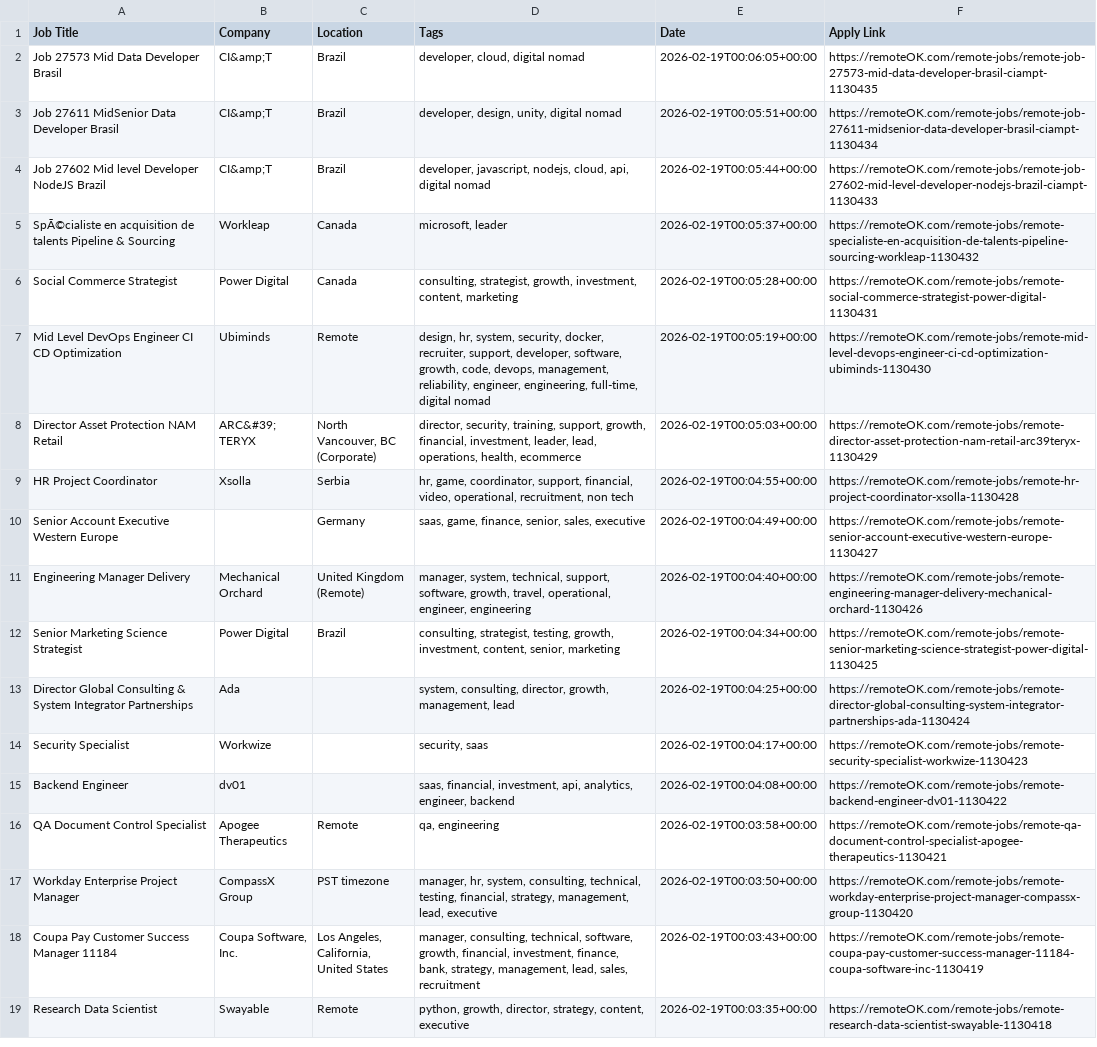
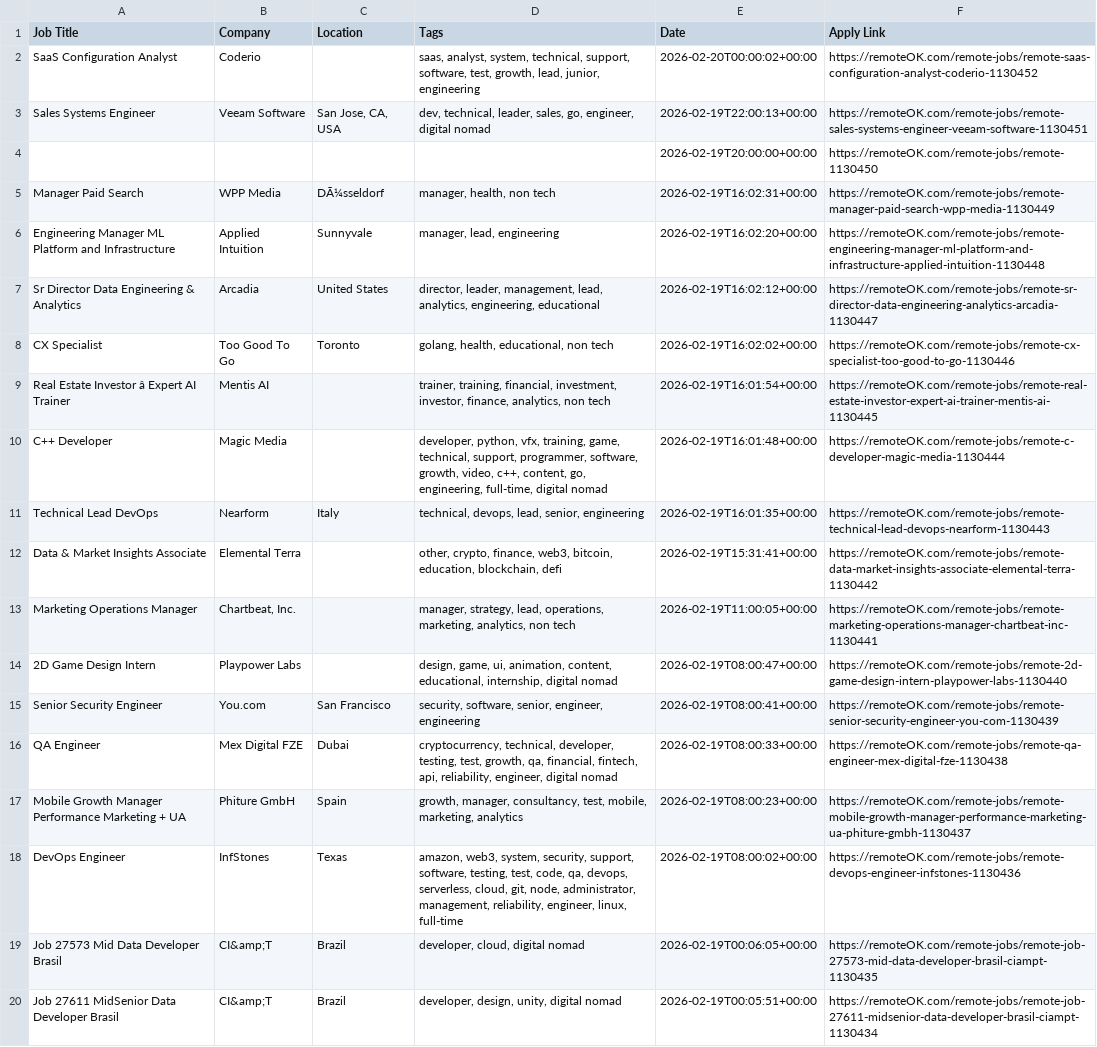
Before and after one commit to naveencoding75/job-market-pulse-2026, a CSV file: public/remote_jobs_live.csv, drawn as a sheet; only a part is shown; the shorter side is filled out with more unchanged rows; the diff covers the shown part only; the diff names each change by its address in the sheet, - before the commit and + after, or states it on an @@ line.

```diff
--- a/public/remote_jobs_live.csv
+++ b/public/remote_jobs_live.csv
+row 2: SaaS Configuration Analyst | Coderio |  | saas, analyst, system, technical, support, software, test, growth, lead, junior, engineering | 2026-02-20T00:00:02+00:00 | https://remoteOK.com/remote-jobs/remote-saas-configuration-analyst-coderio-1130452
+row 3: Sales Systems Engineer | Veeam Software | San Jose, CA, USA | dev, technical, leader, sales, go, engineer, digital nomad | 2026-02-19T22:00:13+00:00 | https://remoteOK.com/remote-jobs/remote-sales-systems-engineer-veeam-software-1130451
+row 4:  |  |  |  | 2026-02-19T20:00:00+00:00 | https://remoteOK.com/remote-jobs/remote-1130450
+row 5: Manager Paid Search | WPP Media | DÃ¼sseldorf | manager, health, non tech | 2026-02-19T16:02:31+00:00 | https://remoteOK.com/remote-jobs/remote-manager-paid-search-wpp-media-1130449
+row 6: Engineering Manager ML Platform and Infrastructure | Applied Intuition | Sunnyvale | manager, lead, engineering | 2026-02-19T16:02:20+00:00 | https://remoteOK.com/remote-jobs/remote-engineering-manager-ml-platform-and-infrastructure-applied-intuition-1130448
+row 7: Sr Director Data Engineering & Analytics | Arcadia | United States | director, leader, management, lead, analytics, engineering, educational | 2026-02-19T16:02:12+00:00 | https://remoteOK.com/remote-jobs/remote-sr-director-data-engineering-analytics-arcadia-1130447
+row 8: CX Specialist | Too Good To Go | Toronto | golang, health, educational, non tech | 2026-02-19T16:02:02+00:00 | https://remoteOK.com/remote-jobs/remote-cx-specialist-too-good-to-go-1130446
+row 9: Real Estate Investor â Expert AI Trainer | Mentis AI |  | trainer, training, financial, investment, investor, finance, analytics, non tech | 2026-02-19T16:01:54+00:00 | https://remoteOK.com/remote-jobs/remote-real-estate-investor-expert-ai-trainer-mentis-ai-1130445
+row 10: C++ Developer | Magic Media |  | developer, python, vfx, training, game, technical, support, programmer, software, growth, video, c++, content, go, engineering, full-time, digital nomad | 2026-02-19T16:01:48+00:00 | https://remoteOK.com/remote-jobs/remote-c-developer-magic-media-1130444
+row 11: Technical Lead DevOps | Nearform | Italy | technical, devops, lead, senior, engineering | 2026-02-19T16:01:35+00:00 | https://remoteOK.com/remote-jobs/remote-technical-lead-devops-nearform-1130443
+row 12: Data & Market Insights Associate | Elemental Terra |  | other, crypto, finance, web3, bitcoin, education, blockchain, defi | 2026-02-19T15:31:41+00:00 | https://remoteOK.com/remote-jobs/remote-data-market-insights-associate-elemental-terra-1130442
+row 13: Marketing Operations Manager | Chartbeat, Inc. |  | manager, strategy, lead, operations, marketing, analytics, non tech | 2026-02-19T11:00:05+00:00 | https://remoteOK.com/remote-jobs/remote-marketing-operations-manager-chartbeat-inc-1130441
+row 14: 2D Game Design Intern | Playpower Labs |  | design, game, ui, animation, content, educational, internship, digital nomad | 2026-02-19T08:00:47+00:00 | https://remoteOK.com/remote-jobs/remote-2d-game-design-intern-playpower-labs-1130440
+row 15: Senior Security Engineer | You.com | San Francisco | security, software, senior, engineer, engineering | 2026-02-19T08:00:41+00:00 | https://remoteOK.com/remote-jobs/remote-senior-security-engineer-you-com-1130439
+row 16: QA Engineer | Mex Digital FZE | Dubai | cryptocurrency, technical, developer, testing, test, growth, qa, financial, fintech, api, reliability, engineer, digital nomad | 2026-02-19T08:00:33+00:00 | https://remoteOK.com/remote-jobs/remote-qa-engineer-mex-digital-fze-1130438
+row 17: Mobile Growth Manager Performance Marketing + UA | Phiture GmbH | Spain | growth, manager, consultancy, test, mobile, marketing, analytics | 2026-02-19T08:00:23+00:00 | https://remoteOK.com/remote-jobs/remote-mobile-growth-manager-performance-marketing-ua-phiture-gmbh-1130437
+row 18: DevOps Engineer | InfStones | Texas | amazon, web3, system, security, support, software, testing, test, code, qa, devops, serverless, cloud, git, node, administrator, management, reliability, engineer, linux, full-time | 2026-02-19T08:00:02+00:00 | https://remoteOK.com/remote-jobs/remote-devops-engineer-infstones-1130436
```
Also changed, not shown: 17 removed rows elsewhere in this file.
